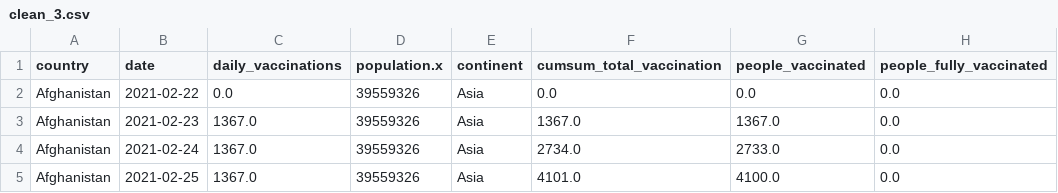
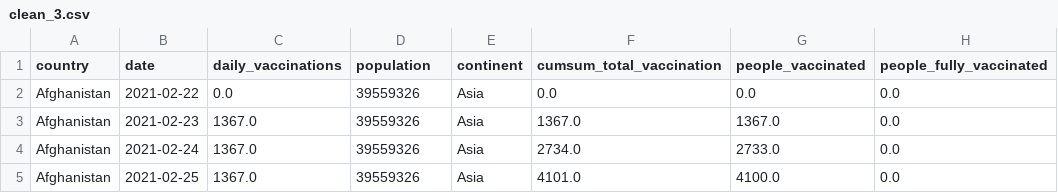
Before and after one commit to crystalzang/biost2094_project, a CSV file: data/clean_3.csv, drawn as a sheet; only a part is shown; the diff names each change by its address in the sheet, - before the commit and + after, or states it on an @@ line.

```diff
--- a/data/clean_3.csv
+++ b/data/clean_3.csv
-D1: population.x
+D1: population
```
Also changed, not shown: 4 other files.
